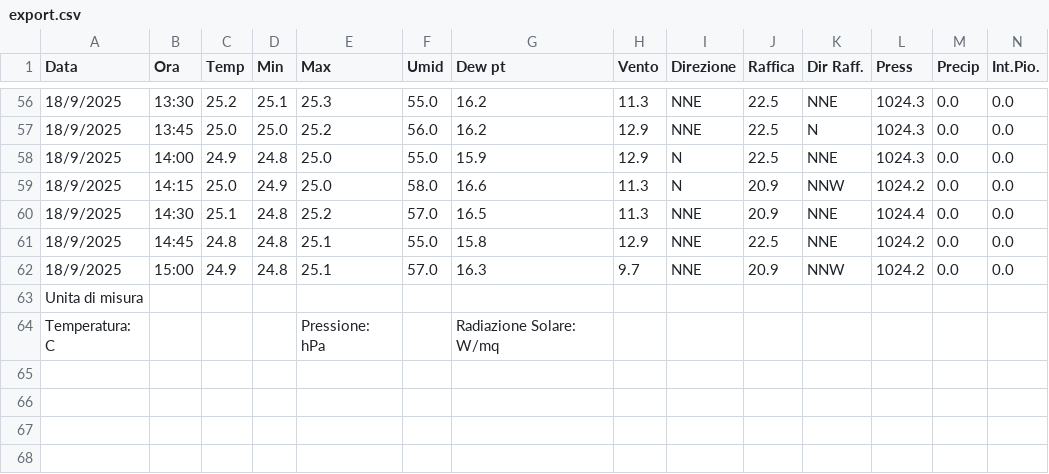
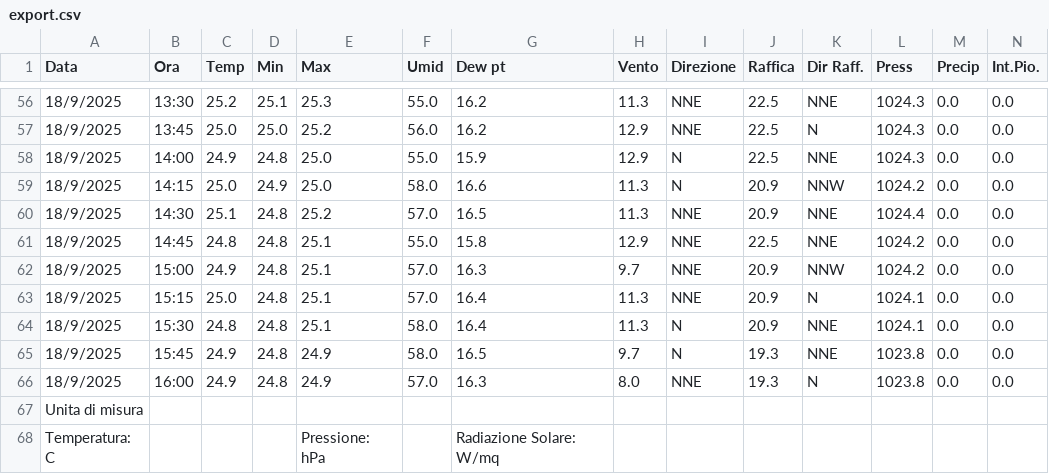
Before and after one commit to skfallin/meteopuzzo, a CSV file: export.csv, drawn as a sheet; only a part is shown, gaps mark what is left out; rows hold the shown columns only; the diff names each change by its address in the sheet, - before the commit and + after, or states it on an @@ line.

```diff
--- a/export.csv
+++ b/export.csv
+row 63: 18/9/2025 | 15:15 | 25.0 | 24.8 | 25.1 | 57.0 | 16.4 | 11.3 | NNE | 20.9 | N | 1024.1 | 0.0 | 0.0
+row 64: 18/9/2025 | 15:30 | 24.8 | 24.8 | 25.1 | 58.0 | 16.4 | 11.3 | N | 20.9 | NNE | 1024.1 | 0.0 | 0.0
+row 65: 18/9/2025 | 15:45 | 24.9 | 24.8 | 24.9 | 58.0 | 16.5 | 9.7 | N | 19.3 | NNE | 1023.8 | 0.0 | 0.0
+row 66: 18/9/2025 | 16:00 | 24.9 | 24.8 | 24.9 | 57.0 | 16.3 | 8.0 | NNE | 19.3 | N | 1023.8 | 0.0 | 0.0
```
